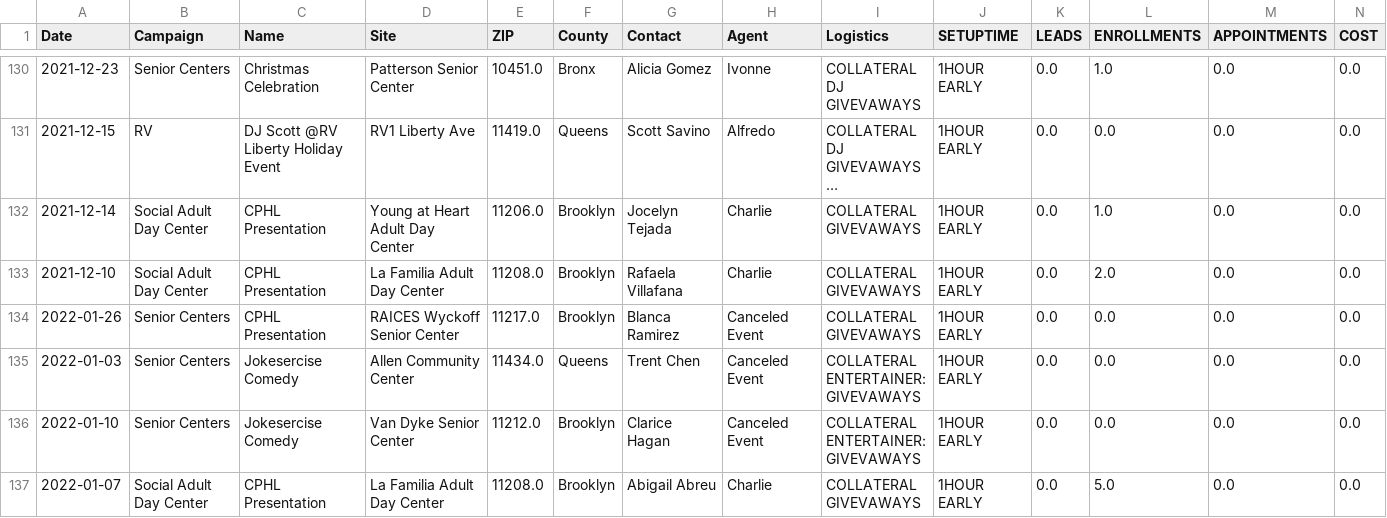
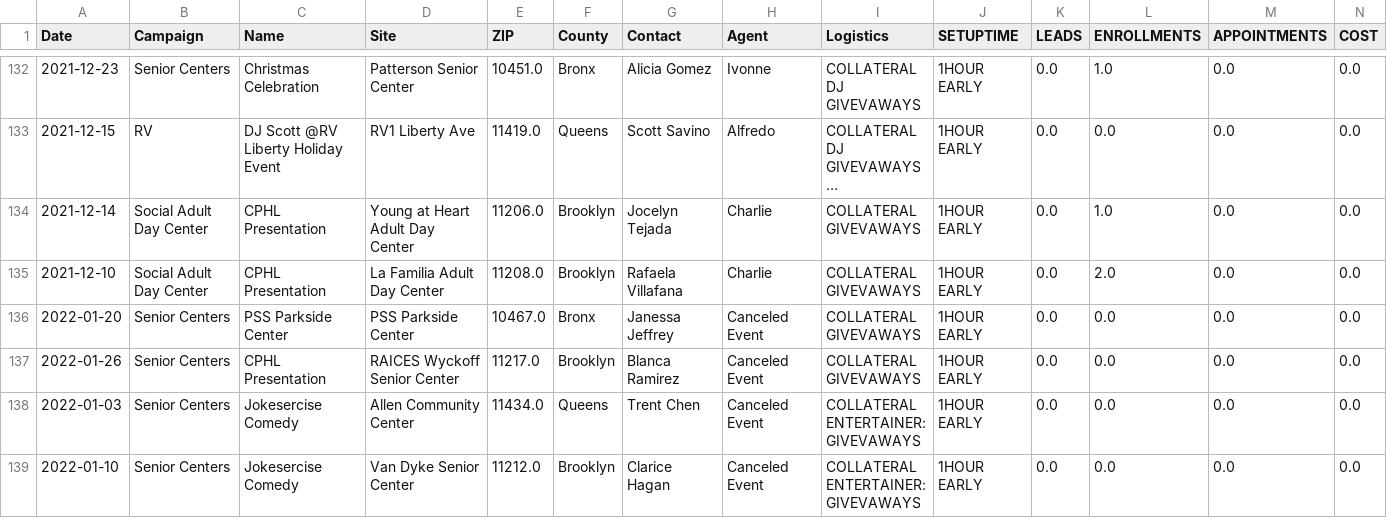
Before and after one commit to jimcphl/project1, a CSV file: EventMaster.csv, drawn as a sheet; only a part is shown, gaps mark what is left out; the shorter side is filled out with more unchanged rows; long unchanged cells end in …; rows hold the shown columns only; ↵ is a line break in a cell; the diff covers the shown part only; the diff names each change by its address in the sheet, - before the commit and + after, or states it on an @@ line.

Commit message:
Add files via upload

```diff
--- a/EventMaster.csv
+++ b/EventMaster.csv
+row 136: 2022-01-20 | Senior Centers | PSS Parkside Center | PSS Parkside Center | 10467.0 | Bronx | Janessa Jeffrey | Canceled Event | COLLATERAL ↵ GIVEVAWAYS | 1HOUR EARLY | 0.0 | 0.0 | 0.0 | 0.0
```
Also changed, not shown: 5 added rows elsewhere in this file.
